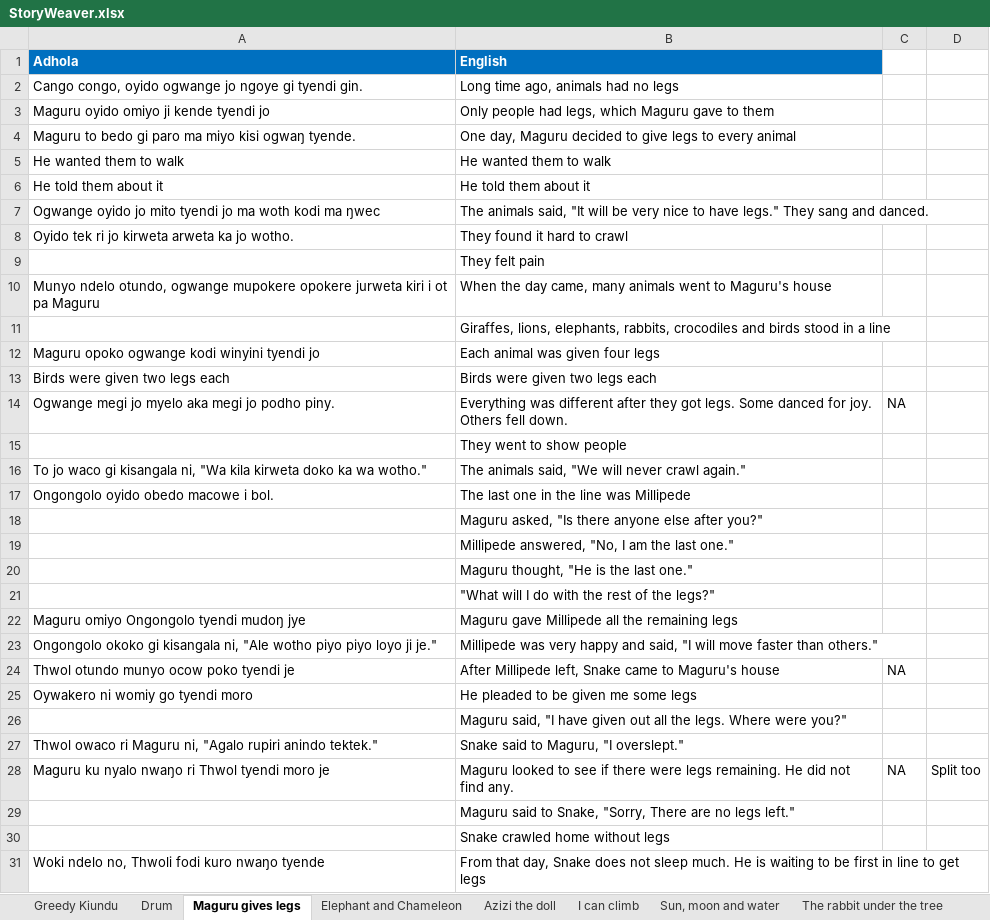
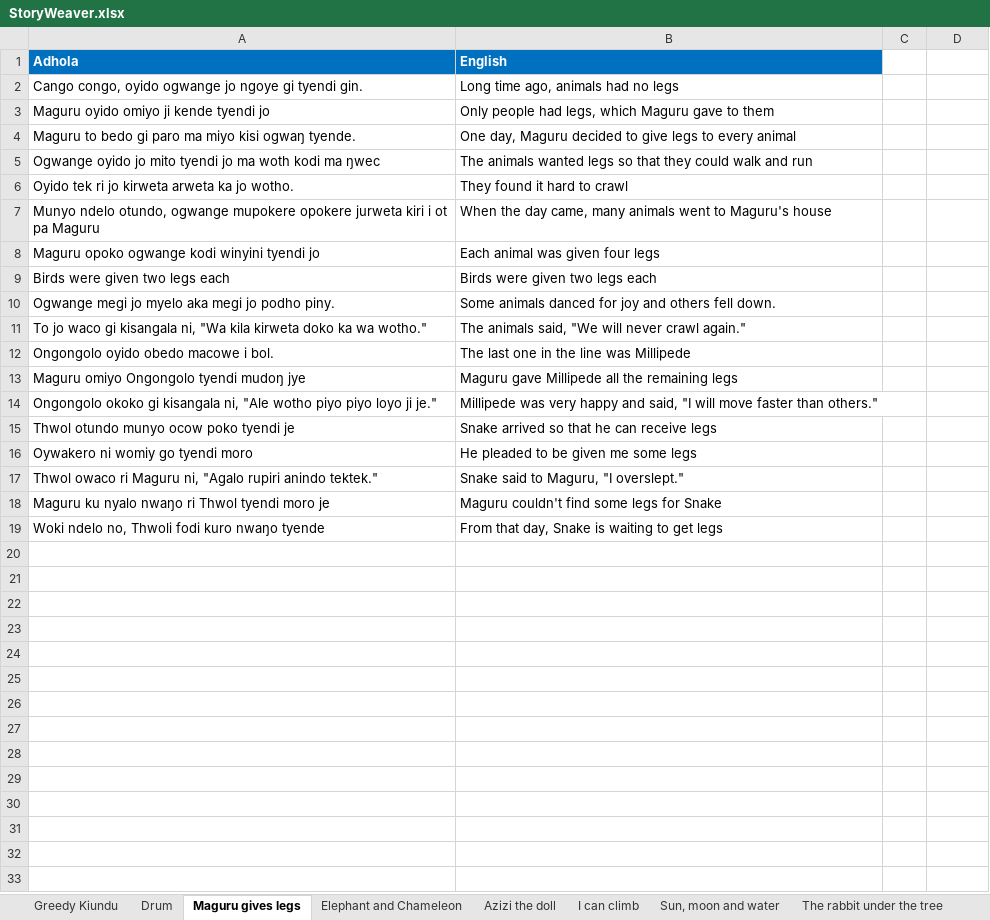
Before and after one commit to Pogayo/ADH-EN_MT_Dataset, an Excel workbook: StoryWeaver.xlsx, sheet Maguru gives legs, drawn as a sheet; values as stored, in another font and other column widths than the file's, no borders; removed rows and columns are numbered as before the commit, all else as after; the diff names each change by its address in the sheet, - before the commit and + after, or states it on an @@ line.

```diff
--- a/StoryWeaver.xlsx (sheet Maguru gives legs)
+++ b/StoryWeaver.xlsx (sheet Maguru gives legs)
-row 5: He wanted them to walk | He wanted them to walk
-row 6: He told them about it | He told them about it
-B5 (English): The animals said, "It will be very nice to have legs." They sang and danced.
+B5 (English): The animals wanted legs so that they could walk and run
-row 9:  | They felt pain
-row 11:  | Giraffes, lions, elephants, rabbits, crocodiles and birds stood in a line
-row 14: Ogwange megi jo myelo aka megi jo podho piny. | Everything was different after they got legs. Some danced for joy. Others fell down. | NA
-row 15:  | They went to show people
+row 10: Ogwange megi jo myelo aka megi jo podho piny. | Some animals danced for joy and others fell down.
-row 18:  | Maguru asked, "Is there anyone else after you?"
-row 19:  | Millipede answered, "No, I am the last one."
-row 20:  | Maguru thought, "He is the last one."
-row 21:  | "What will I do with the rest of the legs?"
-row 24: Thwol otundo munyo ocow poko tyendi je | After Millipede left, Snake came to Maguru's house | NA
+row 15: Thwol otundo munyo ocow poko tyendi je | Snake arrived so that he can receive legs
-row 26:  | Maguru said, "I have given out all the legs. Where were you?"
-row 28: Maguru ku nyalo nwaŋo ri Thwol tyendi moro je | Maguru looked to see if there were legs remaining. He did not find any. | NA | Split too
-row 29:  | Maguru said to Snake, "Sorry, There are no legs left."
-row 30:  | Snake crawled home without legs
+row 18: Maguru ku nyalo nwaŋo ri Thwol tyendi moro je | Maguru couldn't find some legs for Snake
-B19 (English): …day, Snake does not sleep much. He is waiting to be first in line to get…
+B19 (English): …day, Snake is waiting to get…
```
Also changed, not shown: sheet Greedy Kiundu, Bible - NT.xlsx, Jehovah Witness.xlsx, 5 other files.
